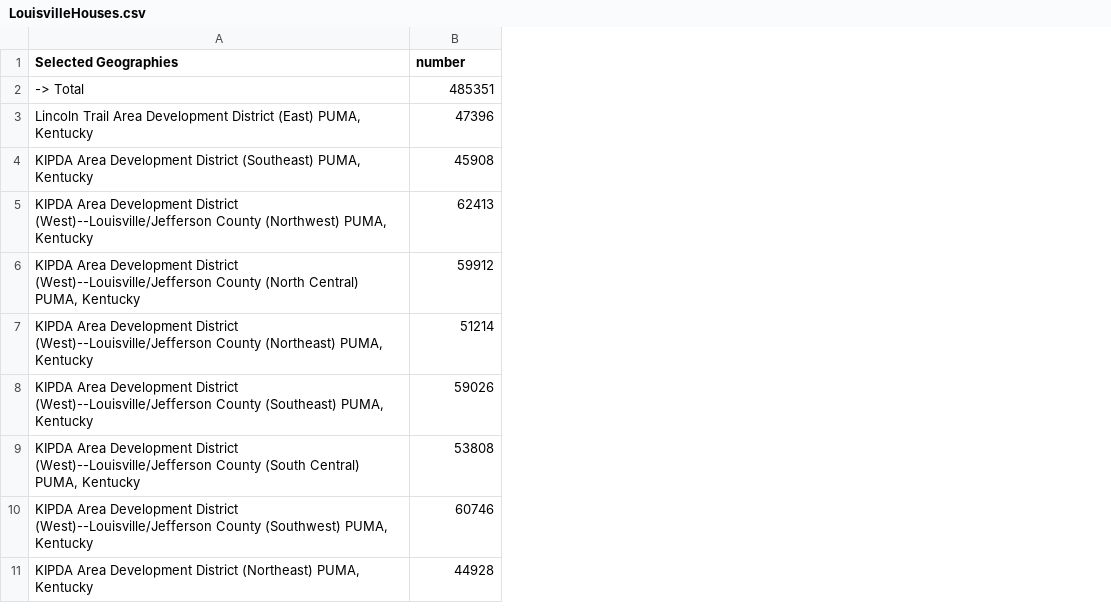
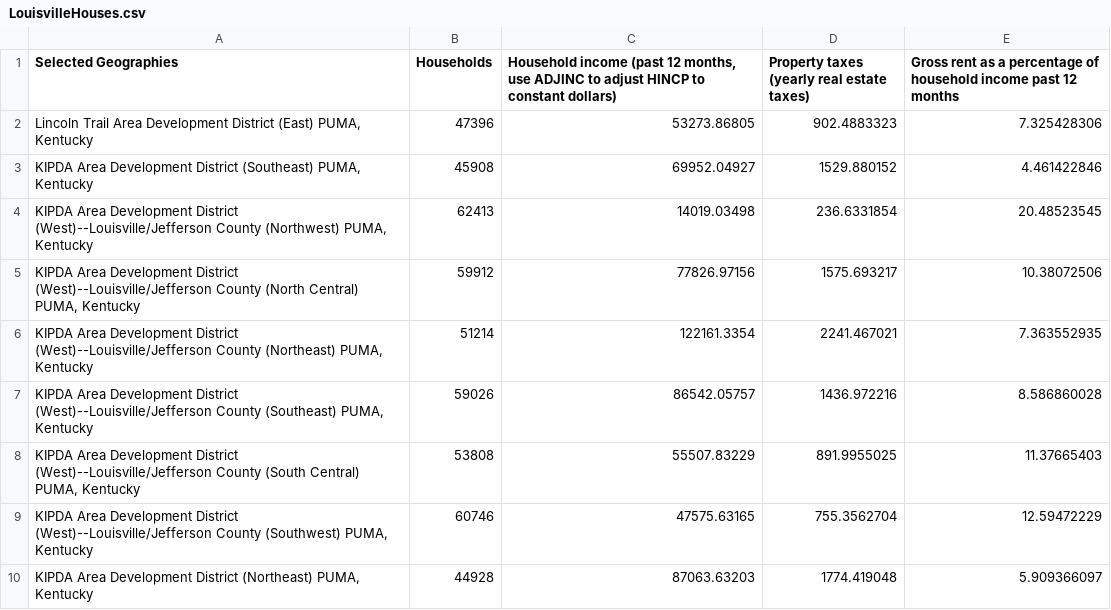
Before and after one commit to Wichaelian/INFO2950, a CSV file: Patricio's Data/Louisville/LouisvilleHouses.csv, drawn as a sheet; removed rows and columns are numbered as before the commit, all else as after; the diff names each change by its address in the sheet, - before the commit and + after, or states it on an @@ line.

```diff
--- a/Patricio's Data/Louisville/LouisvilleHouses.csv
+++ b/Patricio's Data/Louisville/LouisvilleHouses.csv
+column C, rows 1-10: Household income (past 12 months, use ADJINC to adjust HINCP to constant dollars) | 53273.86805 | 69952.04927 | 14019.03498 | 77826.97156 | 122161.3354 | 86542.05757 | 55507.83229 | 47575.63165 | 87063.63203
+column D, rows 1-10: Property taxes (yearly real estate taxes) | 902.4883323 | 1529.880152 | 236.6331854 | 1575.693217 | 2241.467021 | 1436.972216 | 891.9955025 | 755.3562704 | 1774.419048
+column E, rows 1-10: Gross rent as a percentage of household income past 12 months | 7.325428306 | 4.461422846 | 20.48523545 | 10.38072506 | 7.363552935 | 8.586860028 | 11.37665403 | 12.59472229 | 5.909366097
-B1: number
+B1: Households
-row 2: -> Total | 485351
```
Also changed, not shown: Patricio's Data/DC/DCEducation.csv, Patricio's Data/DC/DCHouses.csv, 12 other files.
